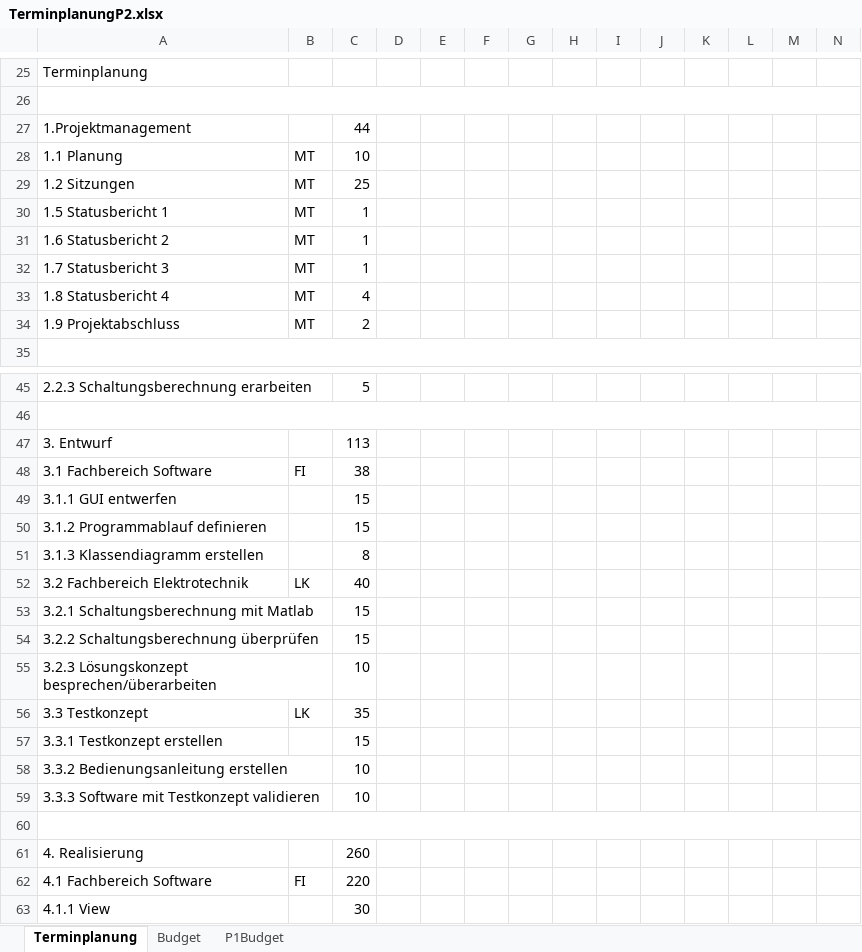
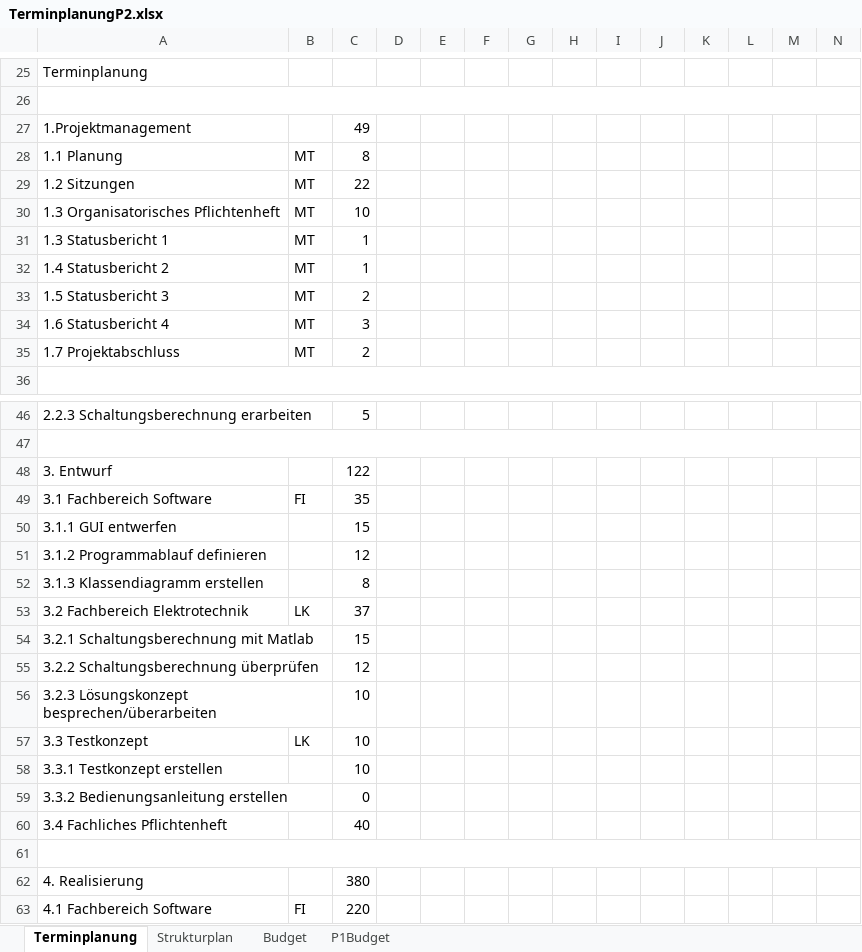
Before and after one commit to marinataborda/P2Pflichtenheft, an Excel workbook: TerminplanungP2.xlsx, sheet Terminplanung, drawn as a sheet; only a part is shown, gaps mark what is left out; the shorter side is filled out with more unchanged rows; values as stored, in another font and other column widths than the file's, no cell formats; conditional formats not drawn; removed rows and columns are numbered as before the commit, all else as after; rows hold the shown columns only; the diff covers the shown part only; the diff names each change by its address in the sheet, - before the commit and + after, or states it on an @@ line.

Commit message:
Budget und Terminplanung bearbeitet

```diff
--- a/TerminplanungP2.xlsx (sheet Terminplanung)
+++ b/TerminplanungP2.xlsx (sheet Terminplanung)
+sheet tab: Strukturplan
-C27: 44
+C27: 49
-C28: 10
+C28: 8
-C29: 25
+C29: 22
+row 30: 1.3 Organisatorisches Pflichtenheft | MT | 10
-A31: 1.5 Statusbericht 1
+A31: 1.3 Statusbericht 1
-A32: 1.6 Statusbericht 2
+A32: 1.4 Statusbericht 2
-A33: 1.7 Statusbericht 3
+A33: 1.5 Statusbericht 3
-C33: 1
+C33: 2
-A34: 1.8 Statusbericht 4
+A34: 1.6 Statusbericht 4
-C34: 4
+C34: 3
-A35: 1.9 Projektabschluss
+A35: 1.7 Projektabschluss
-C48: 113
+C48: 122
-C49: 38
+C49: 35
-C51: 15
+C51: 12
-C53: 40
+C53: 37
-C55: 15
+C55: 12
-C57: 35
+C57: 10
-C58: 15
+C58: 10
-C59: 10
+C59: 0
-row 59: 3.3.3 Software mit Testkonzept validieren |  | 10
+row 60: 3.4 Fachliches Pflichtenheft |  | 40
-C62: 260
+C62: 380
```
Also changed, not shown: 4 added rows, 11 removed rows and 6 edited cells elsewhere in this sheet, sheet Budget, cell formats, formulas that keep their value, 1 other file.
